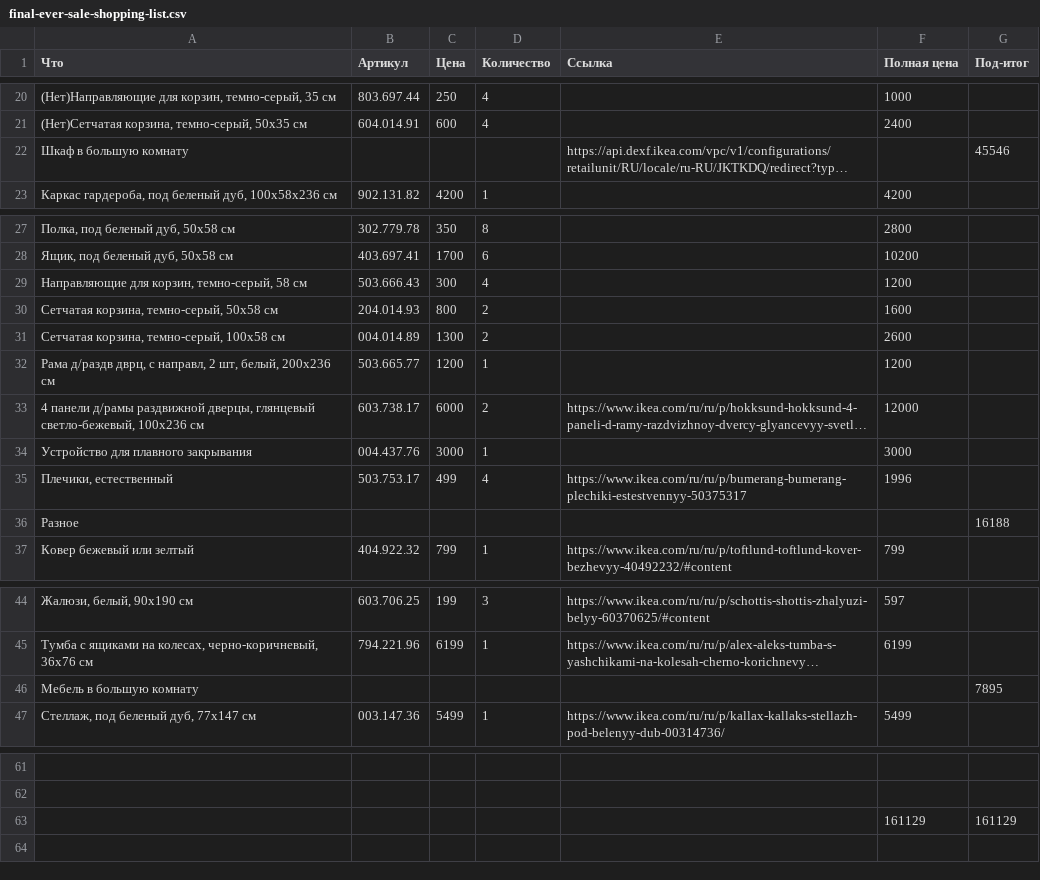
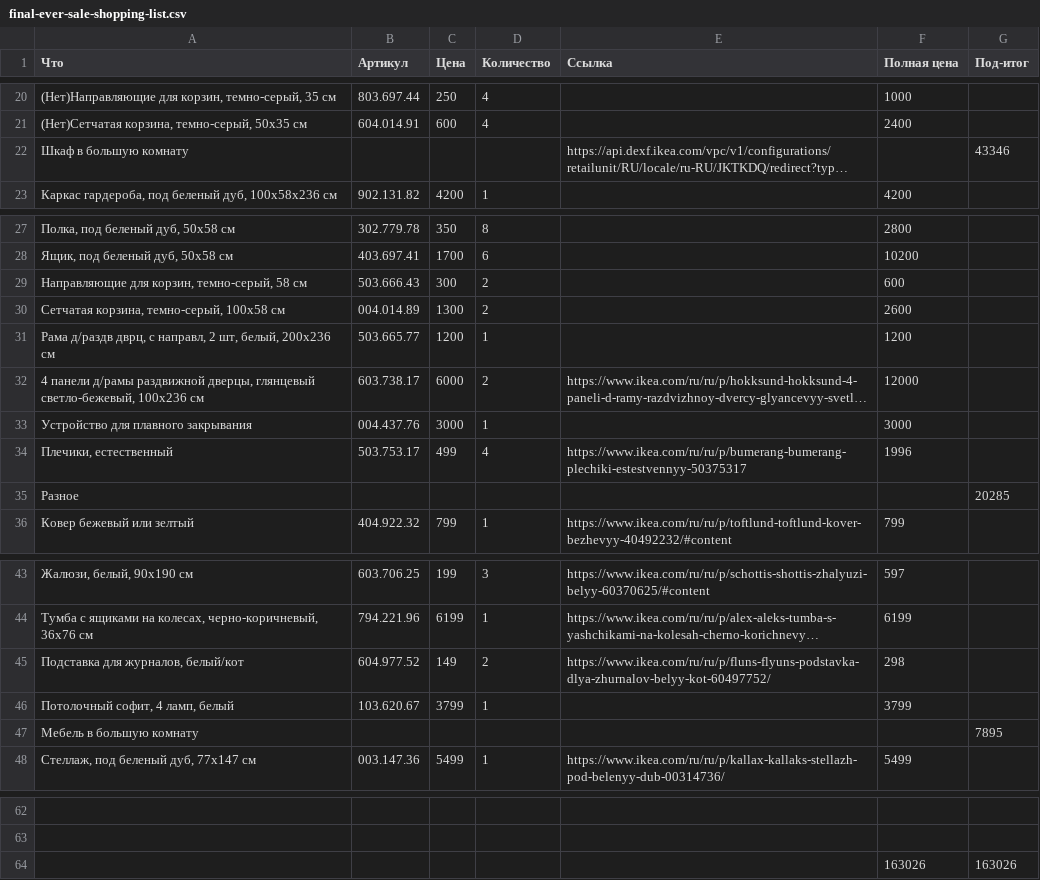
Before and after one commit to AlexanderZobkov/ikea-availability-checker, a CSV file: final-ever-sale-shopping-list.csv, drawn as a sheet; only a part is shown, gaps mark what is left out; long unchanged cells end in …; removed rows and columns are numbered as before the commit, all else as after; the diff names each change by its address in the sheet, - before the commit and + after, or states it on an @@ line.

Commit message:
Refresh shopping list

```diff
--- a/final-ever-sale-shopping-list.csv
+++ b/final-ever-sale-shopping-list.csv
-G22 (Под-итог): 45546
+G22 (Под-итог): 43346
-D29 (Количество): 4
+D29 (Количество): 2
-F29 (Полная цена): 1200
+F29 (Полная цена): 600
-row 30: Сетчатая корзина, темно-серый, 50x58 см | 204.014.93 | 800 | 2 |  | 1600
-G35 (Под-итог): 16188
+G35 (Под-итог): 20285
+row 45: Подставка для журналов, белый/кот | 604.977.52 | 149 | 2 | https://www.ikea.com/ru/ru/p/fluns-flyuns-podstavka-dlya-zhurnalov-belyy-kot-60497752/ | 298
+row 46: Потолочный софит, 4 ламп, белый | 103.620.67 | 3799 | 1 |  | 3799
-row 63:  |  |  |  |  | 161129 | 161129
+row 64:  |  |  |  |  | 163026 | 163026
```
